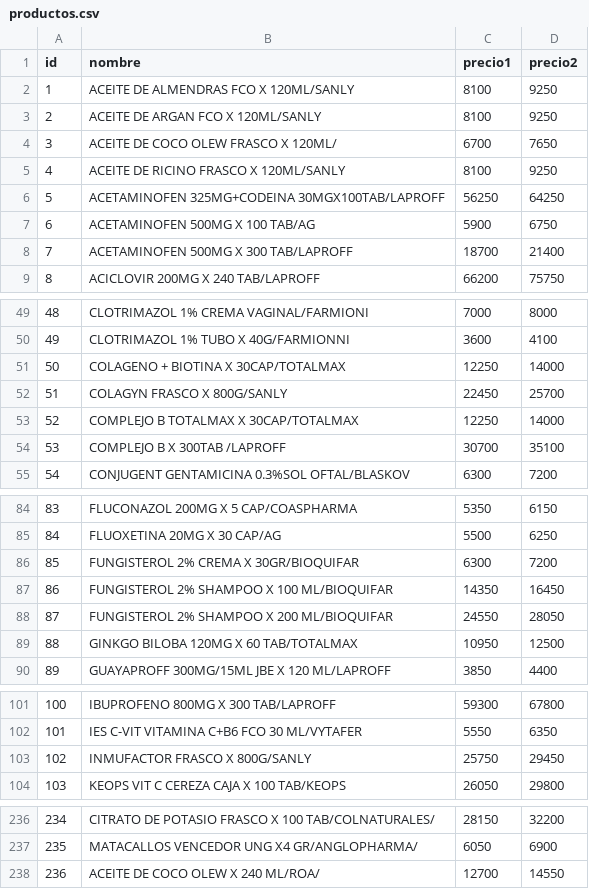
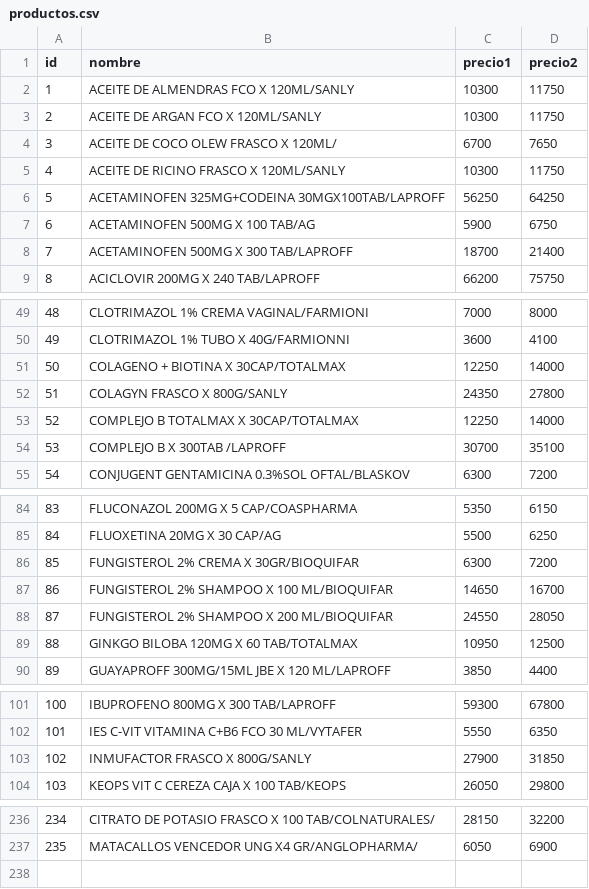
Before and after one commit to hengo25/toma_pedidos, a CSV file: productos.csv, drawn as a sheet; only a part is shown, gaps mark what is left out.

Commit message:
archivo productos
se actualizas precios de productos

```diff
--- a/productos.csv
+++ b/productos.csv
@@ -1,6 +1,6 @@
 id,nombre,precio1,precio2
-1,ACEITE DE ALMENDRAS FCO X 120ML/SANLY,8100,9250
-2,ACEITE DE ARGAN FCO X 120ML/SANLY,8100,9250
+1,ACEITE DE ALMENDRAS FCO X 120ML/SANLY,10300,11750
+2,ACEITE DE ARGAN FCO X 120ML/SANLY,10300,11750
 3,ACEITE DE COCO OLEW FRASCO X 120ML/,6700,7650
-4,ACEITE DE RICINO FRASCO X 120ML/SANLY,8100,9250
+4,ACEITE DE RICINO FRASCO X 120ML/SANLY,10300,11750
 5,ACETAMINOFEN 325MG+CODEINA 30MGX100TAB/LAPROFF,56250,64250
@@ -51,3 +51,3 @@ id,nombre,precio1,precio2
 50,COLAGENO + BIOTINA X 30CAP/TOTALMAX,12250,14000
-51,COLAGYN FRASCO X 800G/SANLY,22450,25700
+51,COLAGYN FRASCO X 800G/SANLY,24350,27800
 52,COMPLEJO B TOTALMAX X 30CAP/TOTALMAX,12250,14000
@@ -86,3 +86,3 @@ id,nombre,precio1,precio2
 85,FUNGISTEROL 2% CREMA X 30GR/BIOQUIFAR,6300,7200
-86,FUNGISTEROL 2% SHAMPOO X 100 ML/BIOQUIFAR,14350,16450
+86,FUNGISTEROL 2% SHAMPOO X 100 ML/BIOQUIFAR,14650,16700
 87,FUNGISTEROL 2% SHAMPOO X 200 ML/BIOQUIFAR,24550,28050
@@ -102,3 +102,3 @@ id,nombre,precio1,precio2
 101,IES C-VIT VITAMINA C+B6 FCO 30 ML/VYTAFER,5550,6350
-102,INMUFACTOR FRASCO X 800G/SANLY,25750,29450
+102,INMUFACTOR FRASCO X 800G/SANLY,27900,31850
 103,KEOPS VIT C CEREZA CAJA X 100 TAB/KEOPS,26050,29800
@@ -237,2 +237 @@ id,nombre,precio1,precio2
 235,MATACALLOS VENCEDOR UNG X4 GR/ANGLOPHARMA/,6050,6900
-236,ACEITE DE COCO OLEW X 240 ML/ROA/,12700,14550
```
